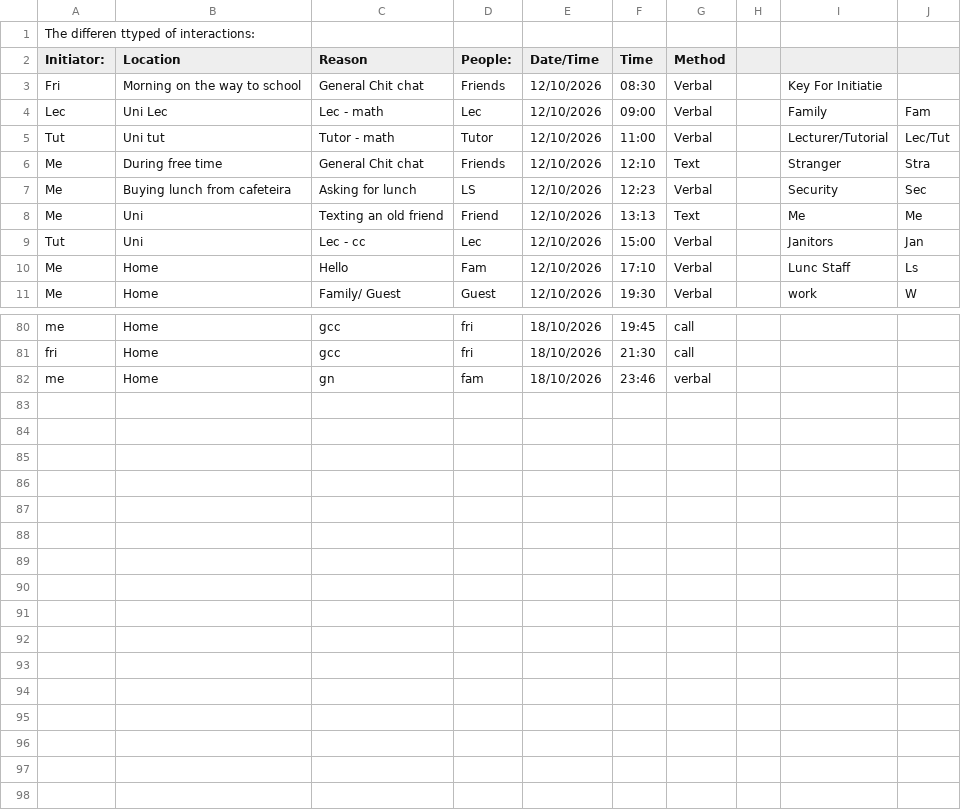
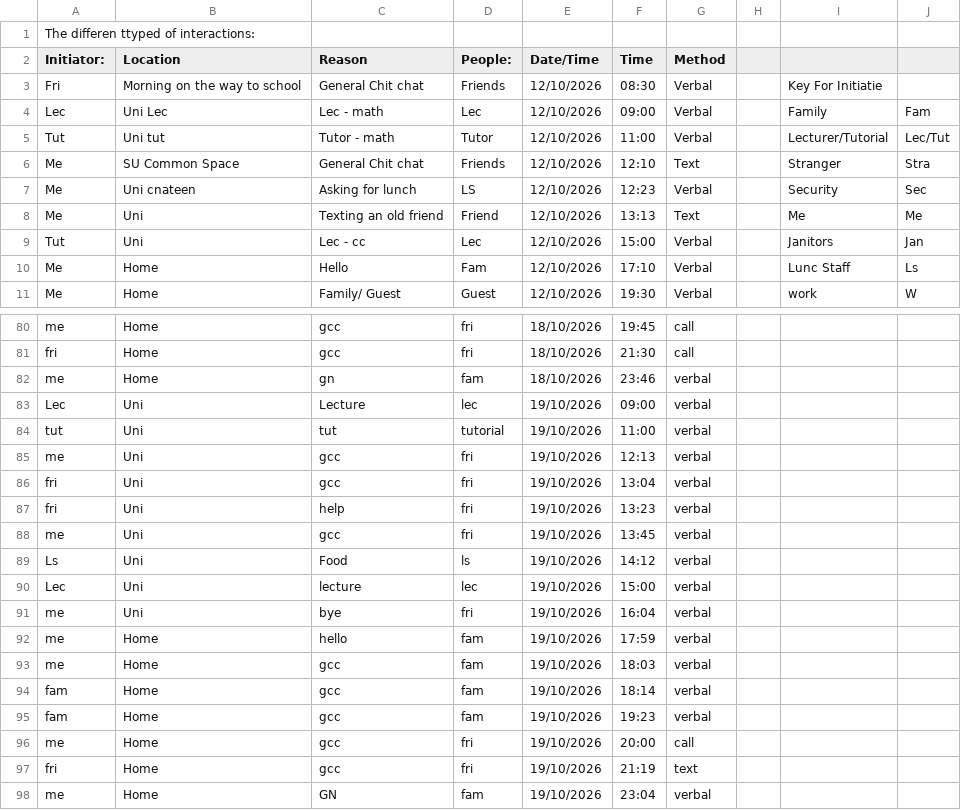
Before and after one commit to Kasr2545/Dear_Data_100_Project, a CSV file: Dear Data Project.csv, drawn as a sheet; only a part is shown, gaps mark what is left out.

Commit message:
added more data to csv file

```diff
--- a/Dear Data Project.csv
+++ b/Dear Data Project.csv
@@ -5,4 +5,4 @@ Lec,Uni Lec,Lec -  math,Lec,12/10/2026  ,09:00,Verbal,,Family ,Fam,
 Tut,Uni tut,Tutor - math,Tutor,12/10/2026  ,11:00,Verbal,,Lecturer/Tutorial ,Lec/Tut,
-Me,During free time,General  Chit chat ,Friends,12/10/2026  ,12:10,Text,,Stranger ,Stra,
-Me,Buying lunch from cafeteira,Asking for lunch,LS,12/10/2026,12:23,Verbal,,Security ,Sec,
+Me,SU Common Space,General  Chit chat ,Friends,12/10/2026  ,12:10,Text,,Stranger ,Stra,
+Me,Uni cnateen,Asking for lunch,LS,12/10/2026,12:23,Verbal,,Security ,Sec,
 Me,Uni,Texting an old friend,Friend,12/10/2026,13:13,Text,,Me,Me,
@@ -82 +82,17 @@ fri,Home,gcc,fri,18/10/2026,21:30,call,,,,
 me,Home,gn,fam,18/10/2026,23:46,verbal,,,,
+Lec,Uni,Lecture,lec,19/10/2026,09:00,verbal,,,,
+tut,Uni,tut,tutorial,19/10/2026,11:00,verbal,,,,
+me,Uni,gcc,fri,19/10/2026,12:13,verbal,,,,
+fri,Uni,gcc,fri,19/10/2026,13:04,verbal,,,,
+fri,Uni,help,fri,19/10/2026,13:23,verbal,,,,
+me,Uni,gcc,fri,19/10/2026,13:45,verbal,,,,
+Ls,Uni,Food,ls,19/10/2026,14:12,verbal,,,,
+Lec,Uni,lecture,lec,19/10/2026,15:00,verbal,,,,
+me,Uni,bye,fri,19/10/2026,16:04,verbal,,,,
+me,Home,hello,fam,19/10/2026,17:59,verbal,,,,
+me,Home,gcc,fam,19/10/2026,18:03,verbal,,,,
+fam,Home,gcc,fam,19/10/2026,18:14,verbal,,,,
+fam,Home,gcc,fam,19/10/2026,19:23,verbal,,,,
+me,Home,gcc,fri,19/10/2026,20:00,call,,,,
+fri,Home,gcc,fri,19/10/2026,21:19,text,,,,
+me,Home,GN,fam,19/10/2026,23:04,verbal,,,,
```
